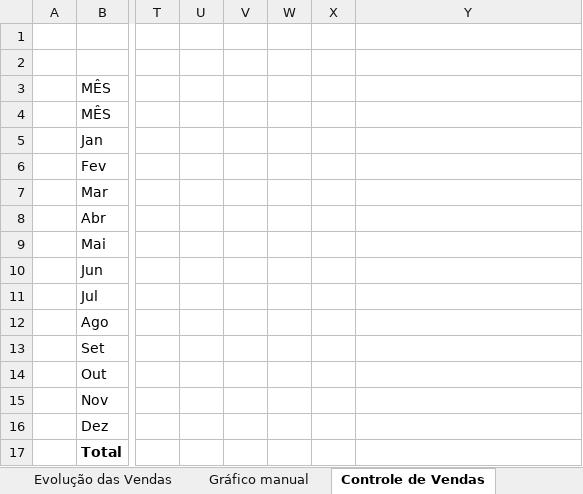
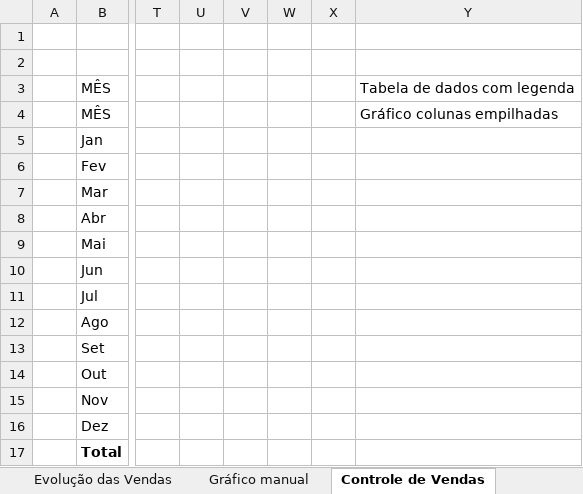
Before and after one commit to jailine-web/Curso-de-Excel-do-basico-ao-avancado, an Excel workbook: módulo 07/aula-graficos.xlsx, sheet Controle de Vendas, drawn as a sheet; only a part is shown, gaps mark what is left out; values as stored, in another font and other column widths than the file's, no borders; charts and pictures not drawn; the diff names each change by its address in the sheet, - before the commit and + after, or states it on an @@ line.

Commit message:
Graficos colunas empilhadas/100% empilhadas

```diff
--- a/módulo 07/aula-graficos.xlsx (sheet Controle de Vendas)
+++ b/módulo 07/aula-graficos.xlsx (sheet Controle de Vendas)
-Y3 (Gráfico colunas empilhadas): (empty)
+Y3 (Gráfico colunas empilhadas): Tabela de dados com legenda
-Y4: (empty)
+Y4: Gráfico colunas empilhadas
```
Also changed, not shown: charts or pictures.
